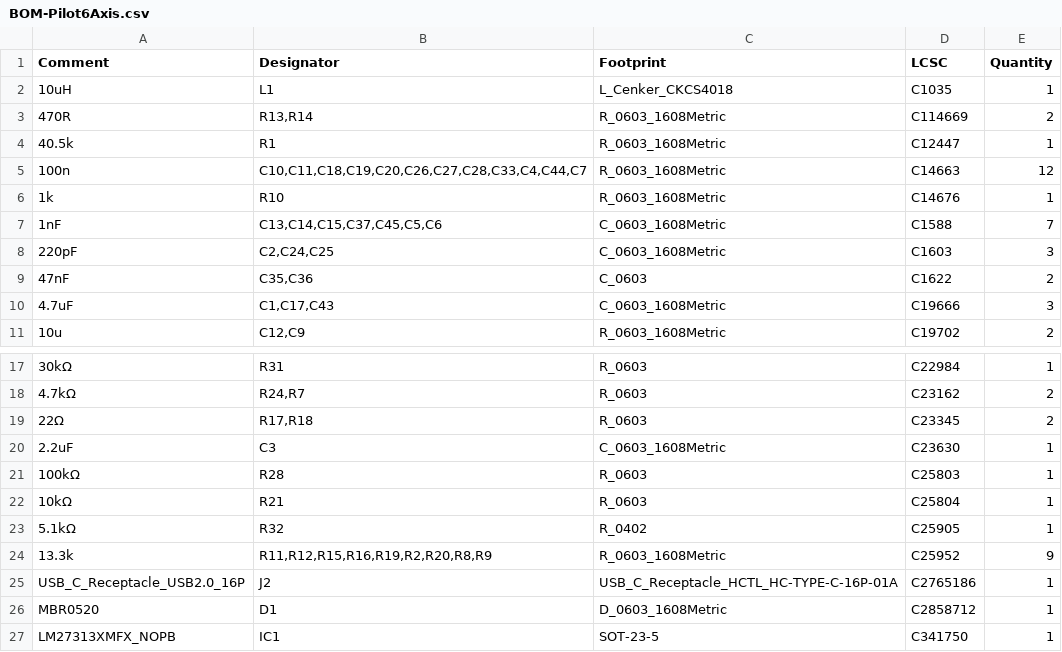
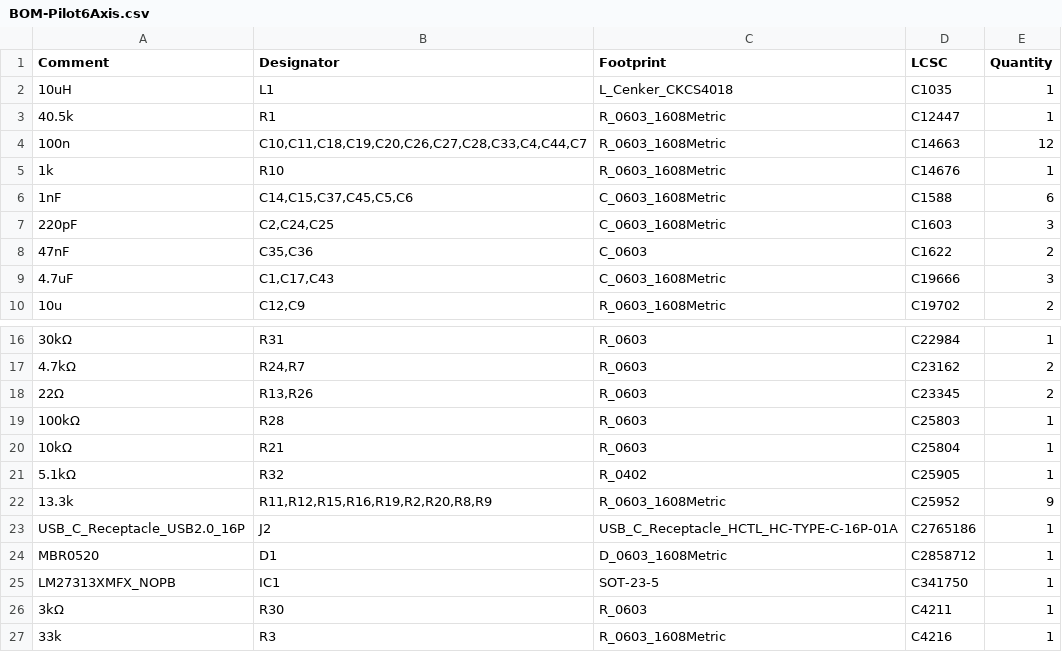
Before and after one commit to X-Lemon-X/Pilot_6_axis, a CSV file: Electric schematic/Pilot6Axis/jlcpcb/production_files/BOM-Pilot6Axis.csv, drawn as a sheet; only a part is shown, gaps mark what is left out; the shorter side is filled out with more unchanged rows; removed rows and columns are numbered as before the commit, all else as after; the diff names each change by its address in the sheet, - before the commit and + after, or states it on an @@ line.

```diff
--- a/Electric schematic/Pilot6Axis/jlcpcb/production_files/BOM-Pilot6Axis.csv
+++ b/Electric schematic/Pilot6Axis/jlcpcb/production_files/BOM-Pilot6Axis.csv
-row 3: 470R | R13,R14 | R_0603_1608Metric | C114669 | 2
-B6 (Designator): C13,C14,C15,C37,C45,C5,C6
+B6 (Designator): C14,C15,C37,C45,C5,C6
-E6 (Quantity): 7
+E6 (Quantity): 6
-B18 (Designator): R17,R18
+B18 (Designator): R13,R26
-row 20: 2.2uF | C3 | C_0603_1608Metric | C23630 | 1
```
Also changed, not shown: Electric schematic/Pilot6Axis/jlcpcb/production_files/CPL-Pilot6Axis.csv, 27 other files.
